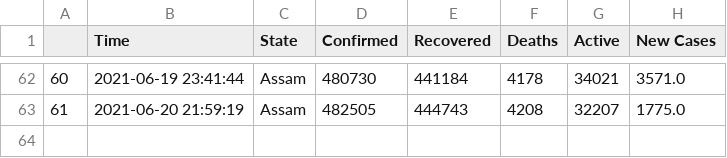
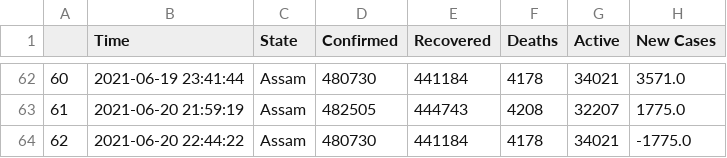
Before and after one commit to dakkshesh07/covid19_data-india-DERP, a CSV file: Assam/data-Assam.csv, drawn as a sheet; only a part is shown, gaps mark what is left out; the diff names each change by its address in the sheet, - before the commit and + after, or states it on an @@ line.

Commit message:
Assam: upload updated datasets, fetched on 2021-06-20 22:44:22

```diff
--- a/Assam/data-Assam.csv
+++ b/Assam/data-Assam.csv
+row 64: 62 | 2021-06-20 22:44:22 | Assam | 480730 | 441184 | 4178 | 34021 | -1775.0
```
